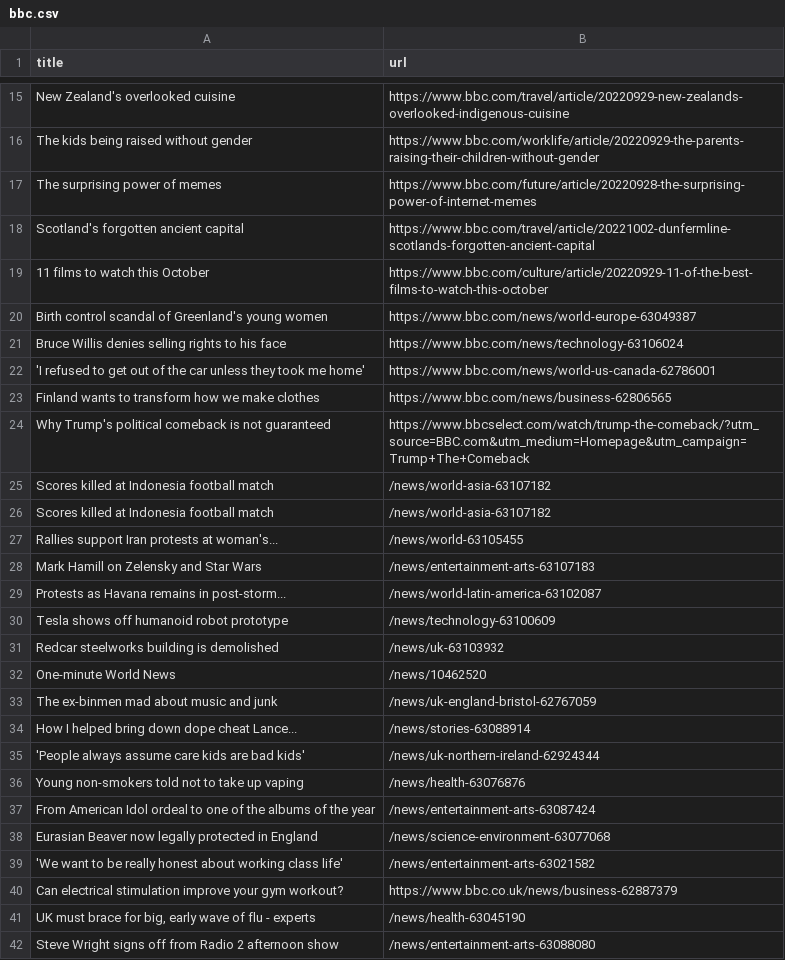
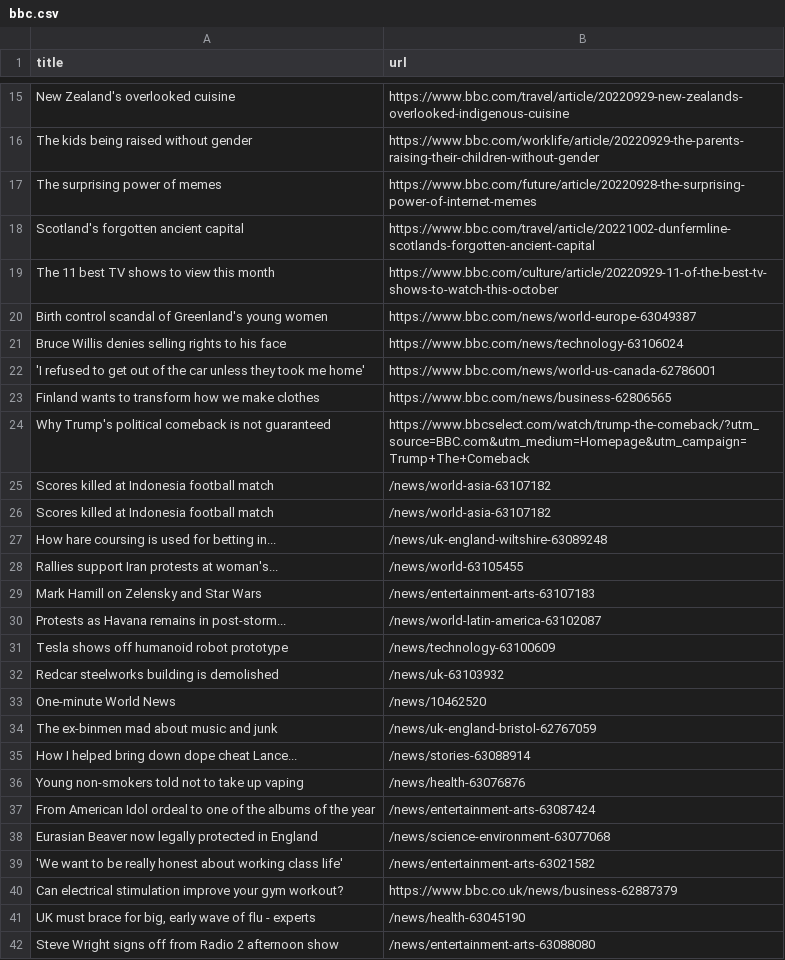
Before and after one commit to torythetortle/automatic-scraper-bbc, a CSV file: bbc.csv, drawn as a sheet; only a part is shown, gaps mark what is left out; removed rows and columns are numbered as before the commit, all else as after; the diff names each change by its address in the sheet, - before the commit and + after, or states it on an @@ line.

```diff
--- a/bbc.csv
+++ b/bbc.csv
-row 19: 11 films to watch this October | https://www.bbc.com/culture/article/20220929-11-of-the-best-films-to-watch-this-october
+row 19: The 11 best TV shows to view this month | https://www.bbc.com/culture/article/20220929-11-of-the-best-tv-shows-to-watch-this-october
+row 27: How hare coursing is used for betting in... | /news/uk-england-wiltshire-63089248
-row 35: 'People always assume care kids are bad kids' | /news/uk-northern-ireland-62924344
```
